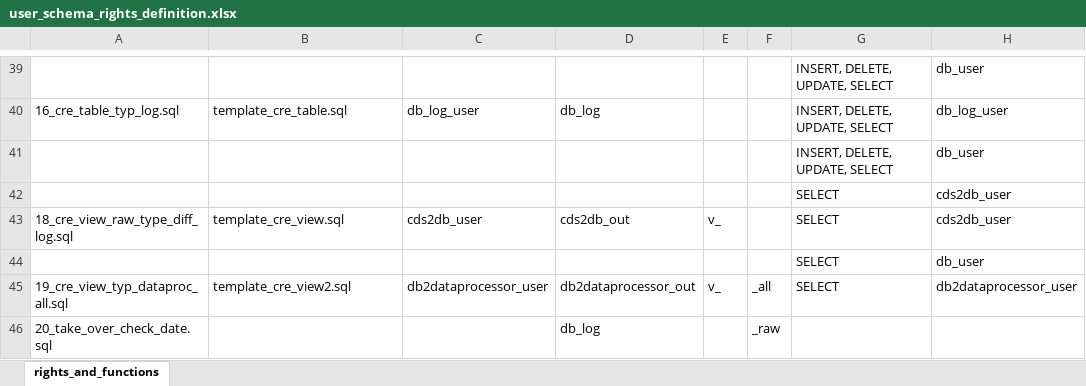
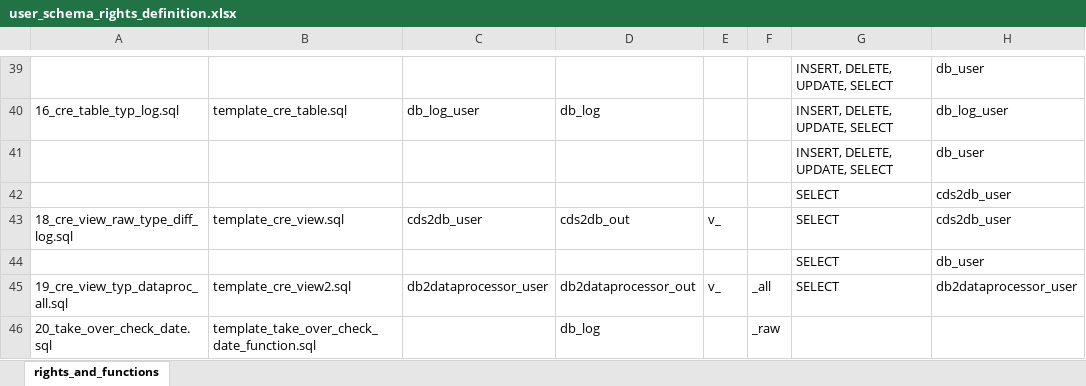
Before and after one commit to medizininformatik-initiative/INTERPOLAR, an Excel workbook: Postgres-cds_hub/init/template/user_schema_rights_definition.xlsx, sheet rights_and_functions, drawn as a sheet; only a part is shown, gaps mark what is left out; values as stored, in another font and other column widths than the file's, no borders; the diff names each change by its address in the sheet, - before the commit and + after, or states it on an @@ line.

Commit message:
add template name for take over function

```diff
--- a/Postgres-cds_hub/init/template/user_schema_rights_definition.xlsx (sheet rights_and_functions)
+++ b/Postgres-cds_hub/init/template/user_schema_rights_definition.xlsx (sheet rights_and_functions)
-B46: (empty)
+B46: template_take_over_check_date_function.sql
```
